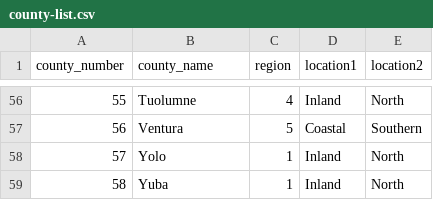
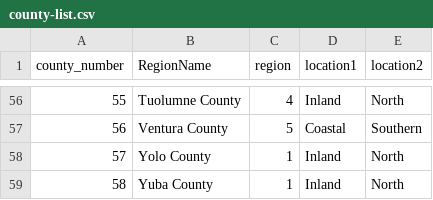
Before and after one commit to davidixonn/CaliforniaDreaming, a CSV file: county-list.csv, drawn as a sheet; only a part is shown, gaps mark what is left out; the diff covers the shown part only.

Commit message:
County Rents Dataframe

```diff
--- a/county-list.csv
+++ b/county-list.csv
@@ -1 +1 @@
-county_number,county_name,region,location1,location2
+county_number,RegionName,region,location1,location2
@@ -56,4 +56,4 @@ county_number,county_name,region,location1,location2
-55,Tuolumne,4,Inland,North
-56,Ventura,5,Coastal,Southern
-57,Yolo,1,Inland,North
-58,Yuba,1,Inland,North
+55,Tuolumne County,4,Inland,North
+56,Ventura County,5,Coastal,Southern
+57,Yolo County,1,Inland,North
+58,Yuba County,1,Inland,North
```
Also changed, not shown: 54 edited cells elsewhere in this file, 6 other files.
